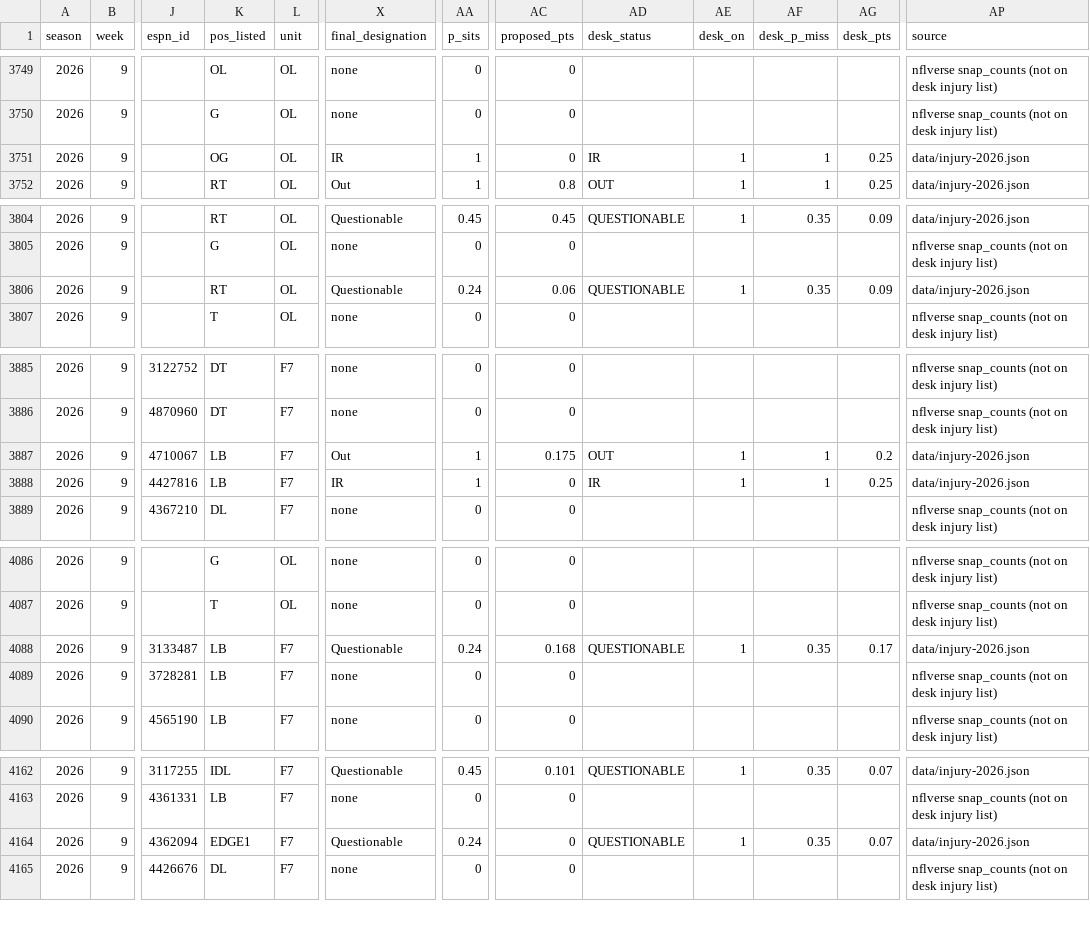
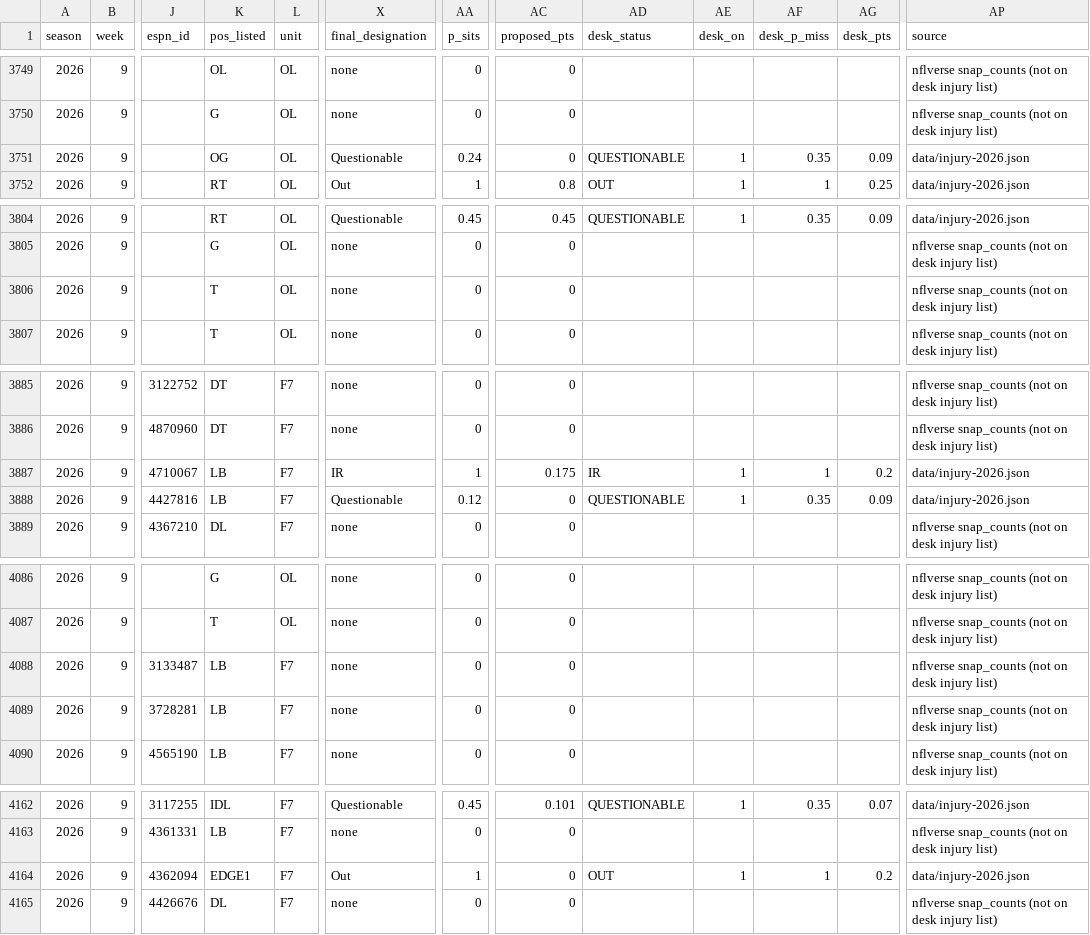
Before and after one commit to brett761/nfl-scout-desk, a CSV file: data/injury-trench/players-2026.csv, drawn as a sheet; only a part is shown, gaps mark what is left out; the diff covers the shown part only; the diff names each change by its address in the sheet, - before the commit and + after, or states it on an @@ line.

Commit message:
Injuries: Week 9 WORKING-SUN 2026-11-08a (ESPN Sun refresh; TNF JAX/BAL verbatim; Madrid CIN/ATL verbatim; cache ?v=w9sun08a)

```diff
--- a/data/injury-trench/players-2026.csv
+++ b/data/injury-trench/players-2026.csv
-X3751 (final_designation): IR
+X3751 (final_designation): Questionable
-AA3751 (p_sits): 1
+AA3751 (p_sits): 0.24
-AD3751 (desk_status): IR
+AD3751 (desk_status): QUESTIONABLE
-AF3751 (desk_p_miss): 1
+AF3751 (desk_p_miss): 0.35
-AG3751 (desk_pts): 0.25
+AG3751 (desk_pts): 0.09
-K3806 (pos_listed): RT
+K3806 (pos_listed): T
-X3806 (final_designation): Questionable
+X3806 (final_designation): none
-AA3806 (p_sits): 0.24
+AA3806 (p_sits): 0
-AC3806 (proposed_pts): 0.06
+AC3806 (proposed_pts): 0
-AD3806 (desk_status): QUESTIONABLE
+AD3806 (desk_status): (empty)
-AE3806 (desk_on): 1
+AE3806 (desk_on): (empty)
-AF3806 (desk_p_miss): 0.35
+AF3806 (desk_p_miss): (empty)
-AG3806 (desk_pts): 0.09
+AG3806 (desk_pts): (empty)
-AP3806 (source): data/injury-2026.json
+AP3806 (source): nflverse snap_counts (not on desk injury list)
-X3887 (final_designation): Out
+X3887 (final_designation): IR
-AD3887 (desk_status): OUT
+AD3887 (desk_status): IR
-X3888 (final_designation): IR
+X3888 (final_designation): Questionable
-AA3888 (p_sits): 1
+AA3888 (p_sits): 0.12
-AD3888 (desk_status): IR
+AD3888 (desk_status): QUESTIONABLE
-AF3888 (desk_p_miss): 1
+AF3888 (desk_p_miss): 0.35
-AG3888 (desk_pts): 0.25
+AG3888 (desk_pts): 0.09
-X4088 (final_designation): Questionable
+X4088 (final_designation): none
-AA4088 (p_sits): 0.24
+AA4088 (p_sits): 0
-AC4088 (proposed_pts): 0.168
+AC4088 (proposed_pts): 0
-AD4088 (desk_status): QUESTIONABLE
+AD4088 (desk_status): (empty)
-AE4088 (desk_on): 1
+AE4088 (desk_on): (empty)
-AF4088 (desk_p_miss): 0.35
+AF4088 (desk_p_miss): (empty)
-AG4088 (desk_pts): 0.17
+AG4088 (desk_pts): (empty)
-AP4088 (source): data/injury-2026.json
+AP4088 (source): nflverse snap_counts (not on desk injury list)
-X4164 (final_designation): Questionable
+X4164 (final_designation): Out
-AA4164 (p_sits): 0.24
+AA4164 (p_sits): 1
-AD4164 (desk_status): QUESTIONABLE
+AD4164 (desk_status): OUT
-AF4164 (desk_p_miss): 0.35
+AF4164 (desk_p_miss): 1
-AG4164 (desk_pts): 0.07
+AG4164 (desk_pts): 0.2
```
Also changed, not shown: 7 edited cells elsewhere in this file, data/injury-trench/team-games-2026.csv, 7 other files.
